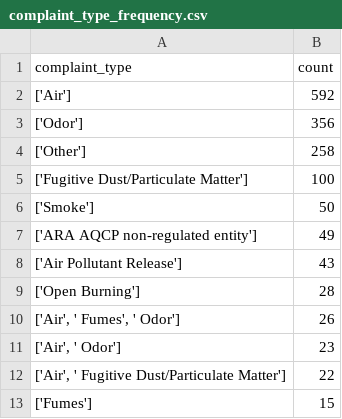
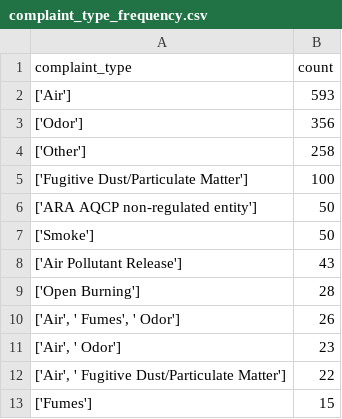
Before and after one commit to LJRollerII/live_nicar_pipeline, a CSV file: exported_data/complaint_type_frequency.csv, drawn as a sheet; only a part is shown.

```diff
--- a/exported_data/complaint_type_frequency.csv
+++ b/exported_data/complaint_type_frequency.csv
@@ -1,3 +1,3 @@
 complaint_type,count
-['Air'],592
+['Air'],593
 ['Odor'],356
@@ -5,4 +5,4 @@ complaint_type,count
 ['Fugitive Dust/Particulate Matter'],100
+['ARA AQCP non-regulated entity'],50
 ['Smoke'],50
-['ARA AQCP non-regulated entity'],49
 ['Air Pollutant Release'],43
```
Also changed, not shown: exported_data/all_complaints.csv, exported_data/invalid_counties.csv.
